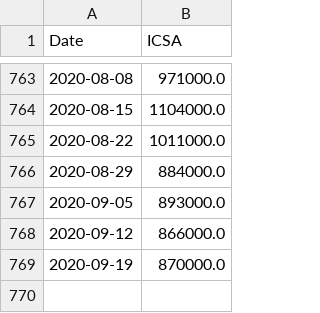
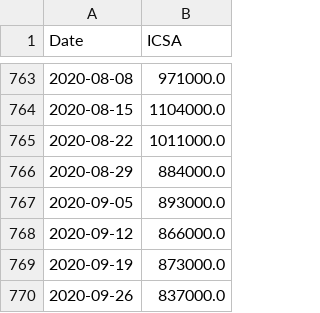
Before and after one commit to cansu-freeman/indicator-app, a CSV file: data/ICSA_historical.csv, drawn as a sheet; only a part is shown, gaps mark what is left out.

```diff
--- a/data/ICSA_historical.csv
+++ b/data/ICSA_historical.csv
@@ -768,2 +768,3 @@ Date,ICSA
 2020-09-12,866000.0
-2020-09-19,870000.0
+2020-09-19,873000.0
+2020-09-26,837000.0
```
Also changed, not shown: data/fredCCSA.csv, data/fredICSA.csv, 1 other file.
